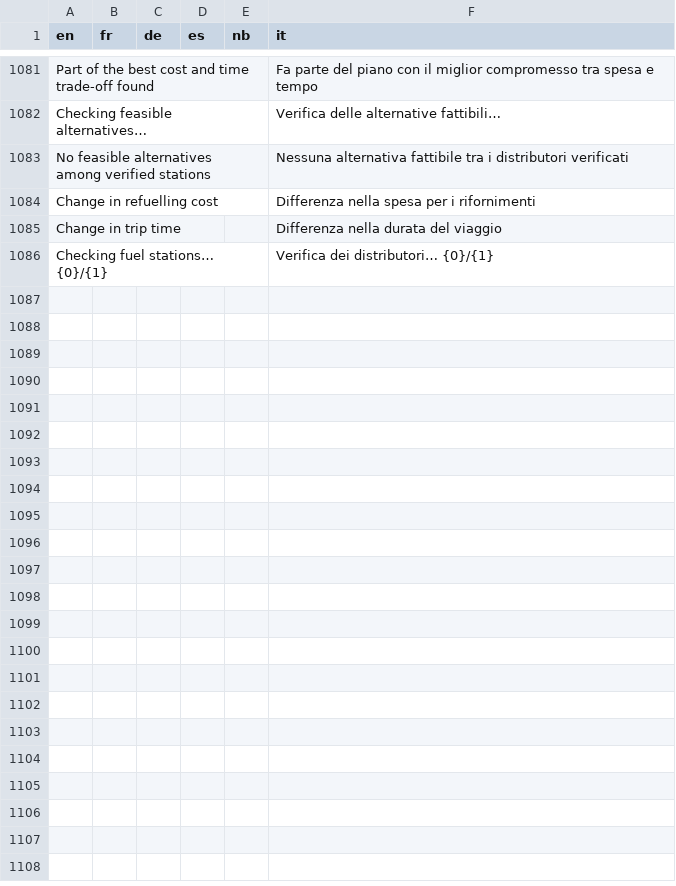
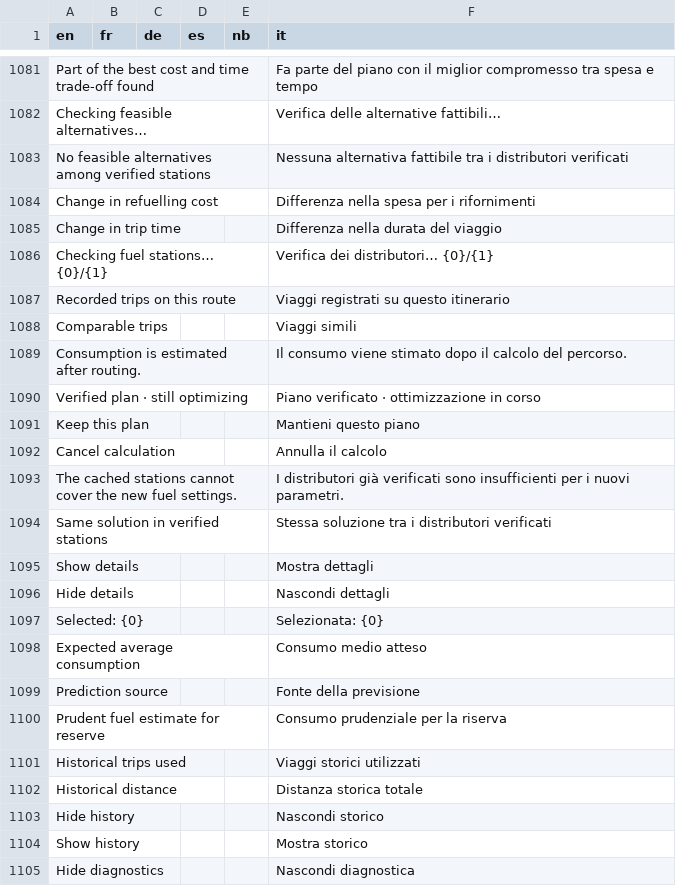
Before and after one commit to wi3ste/lionflow-mild, a TSV file: app/src/main/assets/l10n.tsv, drawn as a sheet; only a part is shown, gaps mark what is left out; the diff covers the shown part only.

Commit message:
Simplify fuel map and comparison with consumption benchmarks

```diff
--- a/app/src/main/assets/l10n.tsv
+++ b/app/src/main/assets/l10n.tsv
@@ -1086 +1086,20 @@ Change in trip time					Differenza nella durata del viaggio
 Checking fuel stations… {0}/{1}					Verifica dei distributori… {0}/{1}
+Recorded trips on this route					Viaggi registrati su questo itinerario
+Comparable trips					Viaggi simili
+Consumption is estimated after routing.					Il consumo viene stimato dopo il calcolo del percorso.
+Verified plan · still optimizing					Piano verificato · ottimizzazione in corso
+Keep this plan					Mantieni questo piano
+Cancel calculation					Annulla il calcolo
+The cached stations cannot cover the new fuel settings.					I distributori già verificati sono insufficienti per i nuovi parametri.
+Same solution in verified stations					Stessa soluzione tra i distributori verificati
+Show details					Mostra dettagli
+Hide details					Nascondi dettagli
+Selected: {0}					Selezionata: {0}
+Expected average consumption					Consumo medio atteso
+Prediction source					Fonte della previsione
+Prudent fuel estimate for reserve					Consumo prudenziale per la riserva
+Historical trips used					Viaggi storici utilizzati
+Historical distance					Distanza storica totale
+Hide history					Nascondi storico
+Show history					Mostra storico
+Hide diagnostics					Nascondi diagnostica
```
Also changed, not shown: 16 added rows elsewhere in this file, 9 other files.
